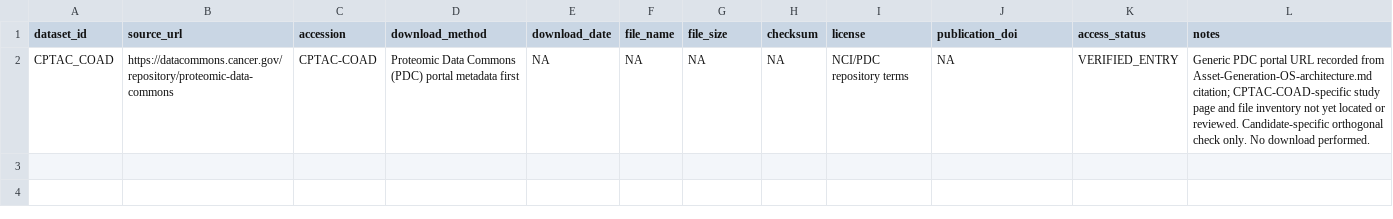
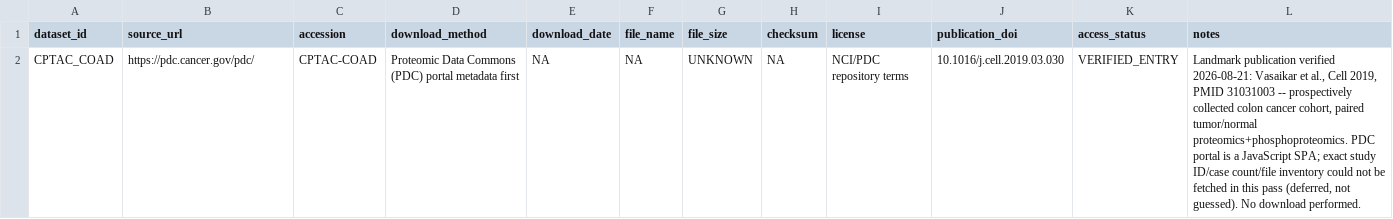
Before and after one commit to leezx/crc-unmet-need-therapeutic-atlas, a TSV file: DATA/registry/CPTAC_COAD/source_manifest.tsv, drawn as a sheet.

```diff
--- a/DATA/registry/CPTAC_COAD/source_manifest.tsv
+++ b/DATA/registry/CPTAC_COAD/source_manifest.tsv
@@ -1,2 +1,2 @@
 dataset_id	source_url	accession	download_method	download_date	file_name	file_size	checksum	license	publication_doi	access_status	notes
-CPTAC_COAD	https://datacommons.cancer.gov/repository/proteomic-data-commons	CPTAC-COAD	Proteomic Data Commons (PDC) portal metadata first	NA	NA	NA	NA	NCI/PDC repository terms	NA	VERIFIED_ENTRY	Generic PDC portal URL recorded from Asset-Generation-OS-architecture.md citation; CPTAC-COAD-specific study page and file inventory not yet located or reviewed. Candidate-specific orthogonal check only. No download performed.
+CPTAC_COAD	https://pdc.cancer.gov/pdc/	CPTAC-COAD	Proteomic Data Commons (PDC) portal metadata first	NA	NA	UNKNOWN	NA	NCI/PDC repository terms	10.1016/j.cell.2019.03.030	VERIFIED_ENTRY	Landmark publication verified 2026-08-21: Vasaikar et al., Cell 2019, PMID 31031003 -- prospectively collected colon cancer cohort, paired tumor/normal proteomics+phosphoproteomics. PDC portal is a JavaScript SPA; exact study ID/case count/file inventory could not be fetched in this pass (deferred, not guessed). No download performed.
```
Also changed, not shown: DATA/registry/CPTAC_COAD/no_file_inventory_disposition.tsv, DATA/registry/GSE225857/source_manifest.tsv, 33 other files.
